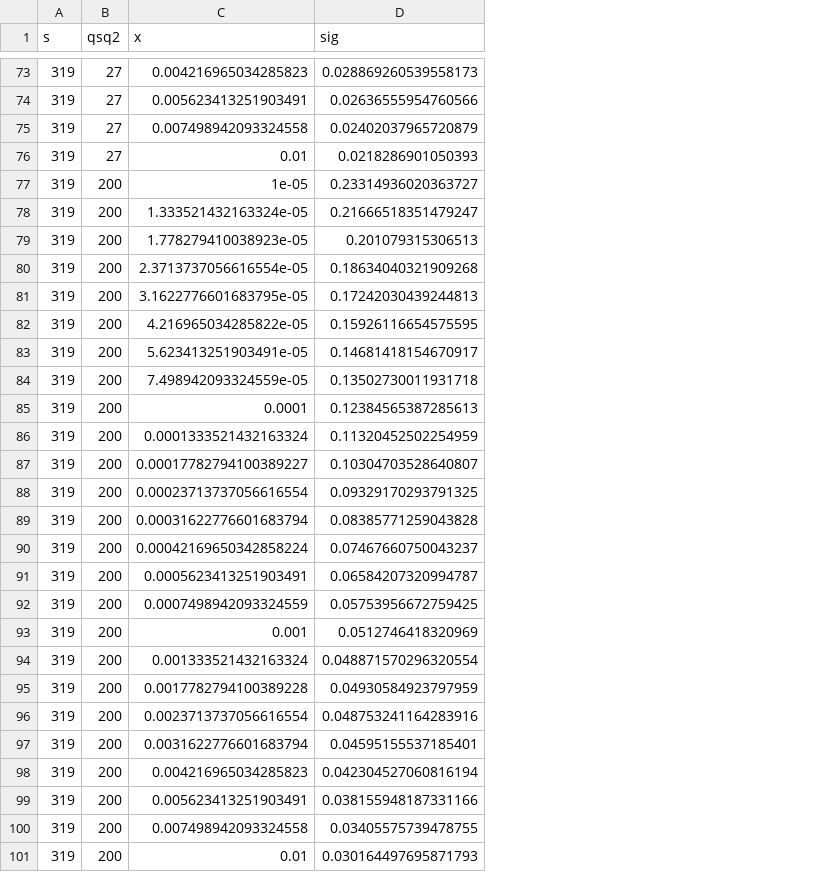
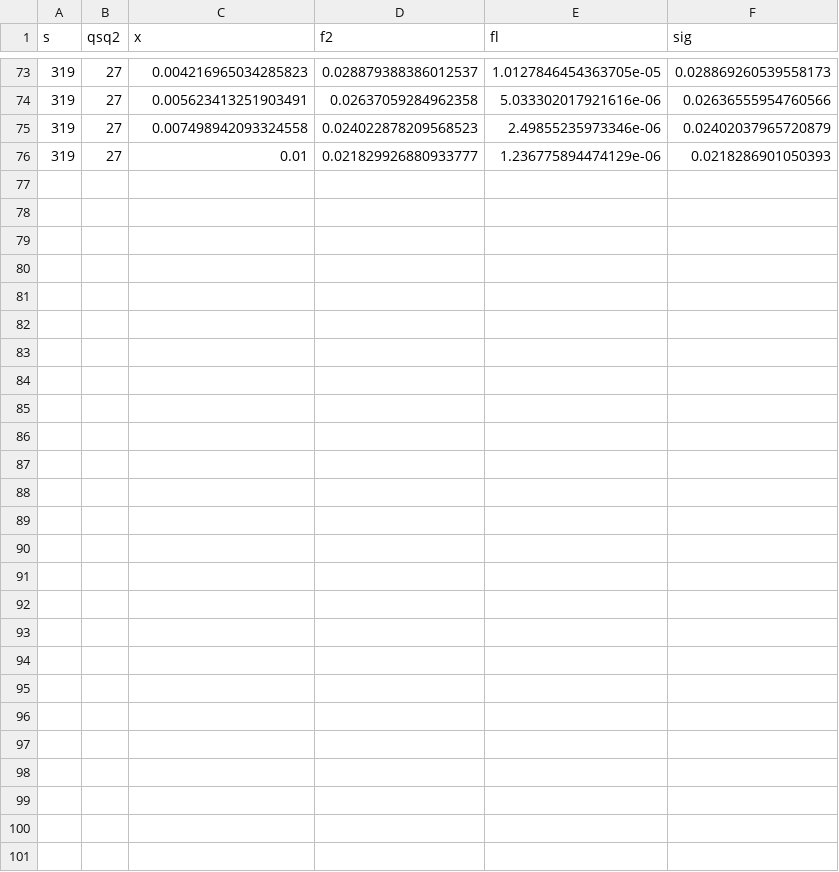
Before and after one commit to amandawei00/zk-lab, a CSV file: dis/redx_results/x_MVe1.csv, drawn as a sheet; only a part is shown, gaps mark what is left out; removed rows and columns are numbered as before the commit, all else as after; the diff names each change by its address in the sheet, - before the commit and + after, or states it on an @@ line.

```diff
--- a/dis/redx_results/x_MVe1.csv
+++ b/dis/redx_results/x_MVe1.csv
+column D (f2), rows 73-76: 0.028879388386012537 | 0.02637059284962358 | 0.024022878209568523 | 0.021829926880933777
+column E (fl), rows 73-76: 1.0127846454363705e-05 | 5.033302017921616e-06 | 2.49855235973346e-06 | 1.236775894474129e-06
-row 77: 319 | 200 | 1e-05 | 0.23314936020363727
-row 78: 319 | 200 | 1.333521432163324e-05 | 0.21666518351479247
-row 79: 319 | 200 | 1.778279410038923e-05 | 0.201079315306513
-row 80: 319 | 200 | 2.3713737056616554e-05 | 0.18634040321909268
-row 81: 319 | 200 | 3.1622776601683795e-05 | 0.17242030439244813
-row 82: 319 | 200 | 4.216965034285822e-05 | 0.15926116654575595
-row 83: 319 | 200 | 5.623413251903491e-05 | 0.14681418154670917
-row 84: 319 | 200 | 7.498942093324559e-05 | 0.13502730011931718
-row 85: 319 | 200 | 0.0001 | 0.12384565387285613
-row 86: 319 | 200 | 0.0001333521432163324 | 0.11320452502254959
-row 87: 319 | 200 | 0.00017782794100389227 | 0.10304703528640807
-row 88: 319 | 200 | 0.00023713737056616554 | 0.09329170293791325
-row 89: 319 | 200 | 0.00031622776601683794 | 0.08385771259043828
-row 90: 319 | 200 | 0.00042169650342858224 | 0.07467660750043237
-row 91: 319 | 200 | 0.0005623413251903491 | 0.06584207320994787
-row 92: 319 | 200 | 0.0007498942093324559 | 0.05753956672759425
-row 93: 319 | 200 | 0.001 | 0.0512746418320969
-row 94: 319 | 200 | 0.001333521432163324 | 0.048871570296320554
-row 95: 319 | 200 | 0.0017782794100389228 | 0.04930584923797959
-row 96: 319 | 200 | 0.0023713737056616554 | 0.048753241164283916
-row 97: 319 | 200 | 0.0031622776601683794 | 0.04595155537185401
-row 98: 319 | 200 | 0.004216965034285823 | 0.042304527060816194
-row 99: 319 | 200 | 0.005623413251903491 | 0.038155948187331166
-row 100: 319 | 200 | 0.007498942093324558 | 0.03405575739478755
-row 101: 319 | 200 | 0.01 | 0.030164497695871793
```
Also changed, not shown: dis/redx_results/x_MV1.csv, 9 other files.
